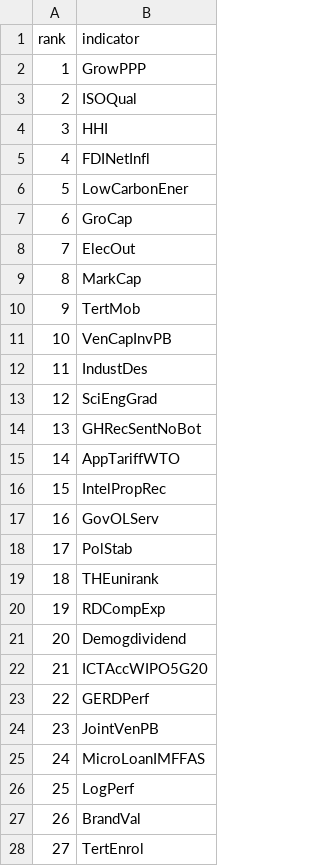
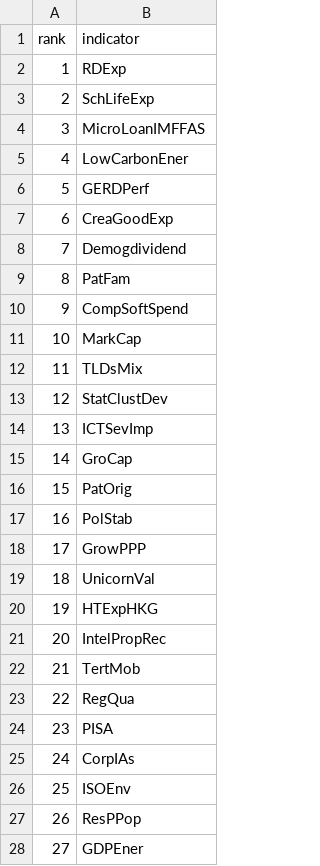
Before and after one commit to OscarSmallenbroek/indicator-reduction-method, a CSV file: outputs/fig2_best_subsets/k_46.csv, drawn as a sheet; only a part is shown; the diff covers the shown part only.

```diff
--- a/outputs/fig2_best_subsets/k_46.csv
+++ b/outputs/fig2_best_subsets/k_46.csv
@@ -1,28 +1,28 @@
 "rank","indicator"
-1,"GrowPPP"
-2,"ISOQual"
-3,"HHI"
-4,"FDINetInfl"
-5,"LowCarbonEner"
-6,"GroCap"
-7,"ElecOut"
-8,"MarkCap"
-9,"TertMob"
-10,"VenCapInvPB"
-11,"IndustDes"
-12,"SciEngGrad"
-13,"GHRecSentNoBot"
-14,"AppTariffWTO"
-15,"IntelPropRec"
-16,"GovOLServ"
-17,"PolStab"
-18,"THEunirank"
-19,"RDCompExp"
-20,"Demogdividend"
-21,"ICTAccWIPO5G20"
-22,"GERDPerf"
-23,"JointVenPB"
-24,"MicroLoanIMFFAS"
-25,"LogPerf"
-26,"BrandVal"
-27,"TertEnrol"
+1,"RDExp"
+2,"SchLifeExp"
+3,"MicroLoanIMFFAS"
+4,"LowCarbonEner"
+5,"GERDPerf"
+6,"CreaGoodExp"
+7,"Demogdividend"
+8,"PatFam"
+9,"CompSoftSpend"
+10,"MarkCap"
+11,"TLDsMix"
+12,"StatClustDev"
+13,"ICTSevImp"
+14,"GroCap"
+15,"PatOrig"
+16,"PolStab"
+17,"GrowPPP"
+18,"UnicornVal"
+19,"HTExpHKG"
+20,"IntelPropRec"
+21,"TertMob"
+22,"RegQua"
+23,"PISA"
+24,"CorpIAs"
+25,"ISOEnv"
+26,"ResPPop"
+27,"GDPEner"
```
Also changed, not shown: 19 edited cells elsewhere in this file, outputs/exhaustive_strategy2_subpillar.csv, outputs/fig2_best_subsets/k_54.csv, 12 other files.
